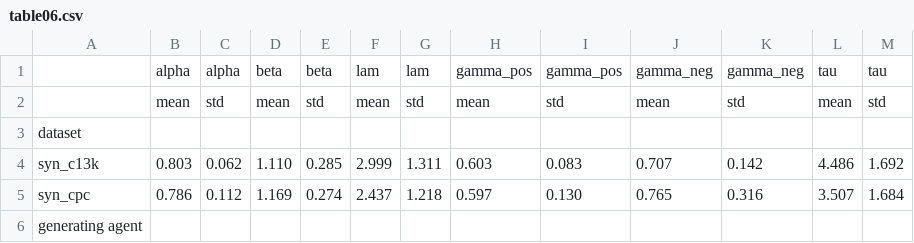
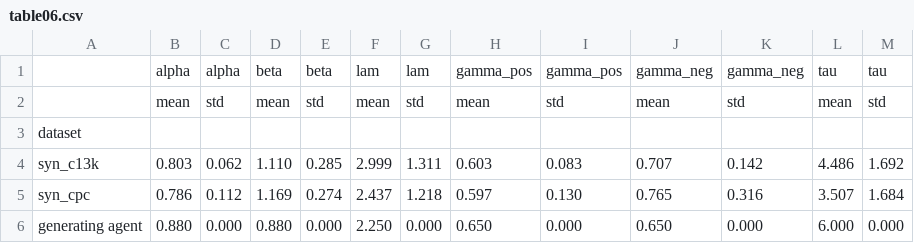
Before and after one commit to Liu94330/provenance-risky-choice, a CSV file: paper_results/tables/table06.csv, drawn as a sheet; removed rows and columns are numbered as before the commit, all else as after; the diff names each change by its address in the sheet, - before the commit and + after, or states it on an @@ line.

```diff
--- a/paper_results/tables/table06.csv
+++ b/paper_results/tables/table06.csv
-row 6: generating agent
+row 6: generating agent | 0.880 | 0.000 | 0.880 | 0.000 | 2.250 | 0.000 | 0.650 | 0.000 | 0.650 | 0.000 | 6.000 | 0.000
```
Also changed, not shown: paper_results/tables/table18.csv, paper_results/tables/table19.csv, 51 other files.
